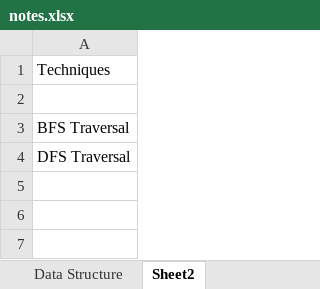
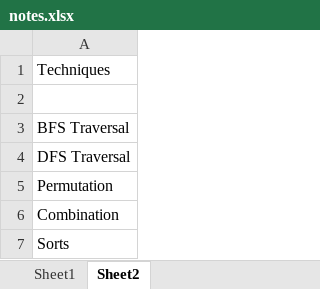
Before and after one commit to jhoonhan/leetCode, an Excel workbook: notes.xlsx, sheet Sheet2, drawn as a sheet; values as stored, in another font and other column widths than the file's, no borders; the diff names each change by its address in the sheet, - before the commit and + after, or states it on an @@ line.

```diff
--- a/notes.xlsx (sheet Sheet2)
+++ b/notes.xlsx (sheet Sheet2)
-sheet tab: Data Structure
+row 5: Permutation
+row 6: Combination
+row 7: Sorts
```
Also changed, not shown: other sheet tabs, 5 other files.
